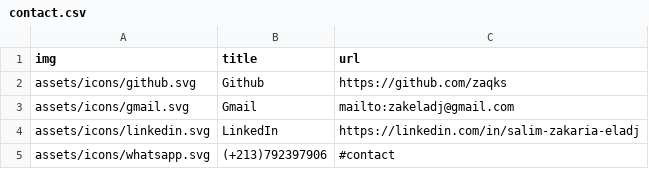
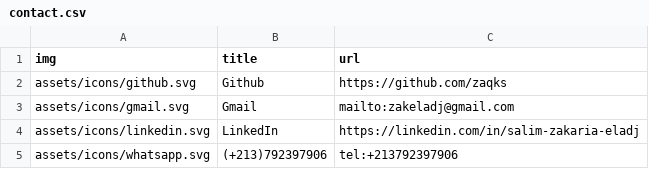
Before and after one commit to zaqks/zaqks.github.io, a CSV file: data/contact.csv, drawn as a sheet.

```diff
--- a/data/contact.csv
+++ b/data/contact.csv
@@ -4,2 +4,2 @@ assets/icons/gmail.svg,Gmail,mailto:zakeladj@gmail.com
 assets/icons/linkedin.svg,LinkedIn,https://linkedin.com/in/salim-zakaria-eladj
-assets/icons/whatsapp.svg,"(+213)792397906","#contact"
+assets/icons/whatsapp.svg,"(+213)792397906",tel:+213792397906
```
Also changed, not shown: data/projects.csv, 12 other files.
